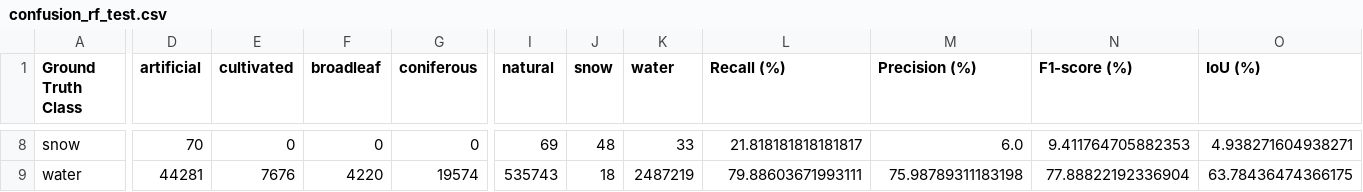
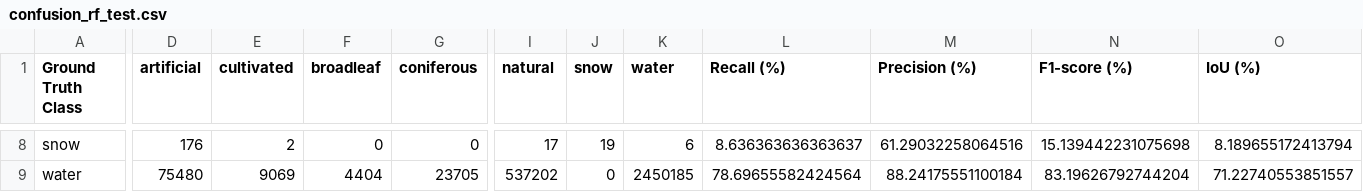
Before and after one commit to elizabeth-wolfsohn/land-cover-predictive-modeling-from-satellite-images, a CSV file: results/random_forest/confusion_rf_test.csv, drawn as a sheet; only a part is shown, gaps mark what is left out; the diff covers the shown part only; the diff names each change by its address in the sheet, - before the commit and + after, or states it on an @@ line.

```diff
--- a/results/random_forest/confusion_rf_test.csv
+++ b/results/random_forest/confusion_rf_test.csv
-D8 (artificial): 70
+D8 (artificial): 176
-E8 (cultivated): 0
+E8 (cultivated): 2
-I8 (natural): 69
+I8 (natural): 17
-J8 (snow): 48
+J8 (snow): 19
-K8 (water): 33
+K8 (water): 6
-L8 (Recall (%)): 21.818181818181817
+L8 (Recall (%)): 8.636363636363637
-M8 (Precision (%)): 6.0
+M8 (Precision (%)): 61.29032258064516
-N8 (F1-score (%)): 9.411764705882353
+N8 (F1-score (%)): 15.139442231075698
-O8 (IoU (%)): 4.938271604938271
+O8 (IoU (%)): 8.189655172413794
-D9 (artificial): 44281
+D9 (artificial): 75480
-E9 (cultivated): 7676
+E9 (cultivated): 9069
-F9 (broadleaf): 4220
+F9 (broadleaf): 4404
-G9 (coniferous): 19574
+G9 (coniferous): 23705
-I9 (natural): 535743
+I9 (natural): 537202
-J9 (snow): 18
+J9 (snow): 0
-K9 (water): 2487219
+K9 (water): 2450185
-L9 (Recall (%)): 79.88603671993111
+L9 (Recall (%)): 78.69655582424564
-M9 (Precision (%)): 75.98789311183198
+M9 (Precision (%)): 88.24175551100184
-N9 (F1-score (%)): 77.88822192336904
+N9 (F1-score (%)): 83.19626792744204
-O9 (IoU (%)): 63.78436474366175
+O9 (IoU (%)): 71.22740553851557
```
Also changed, not shown: 71 edited cells elsewhere in this file, results/unet_resnet50/confusion_best_test.csv, 22 other files.
